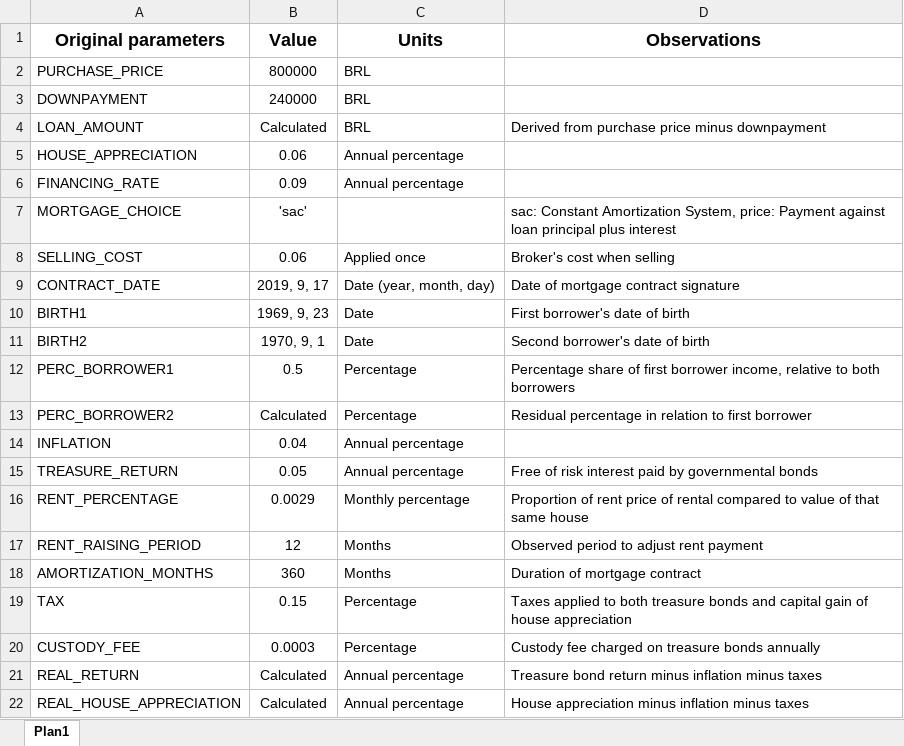
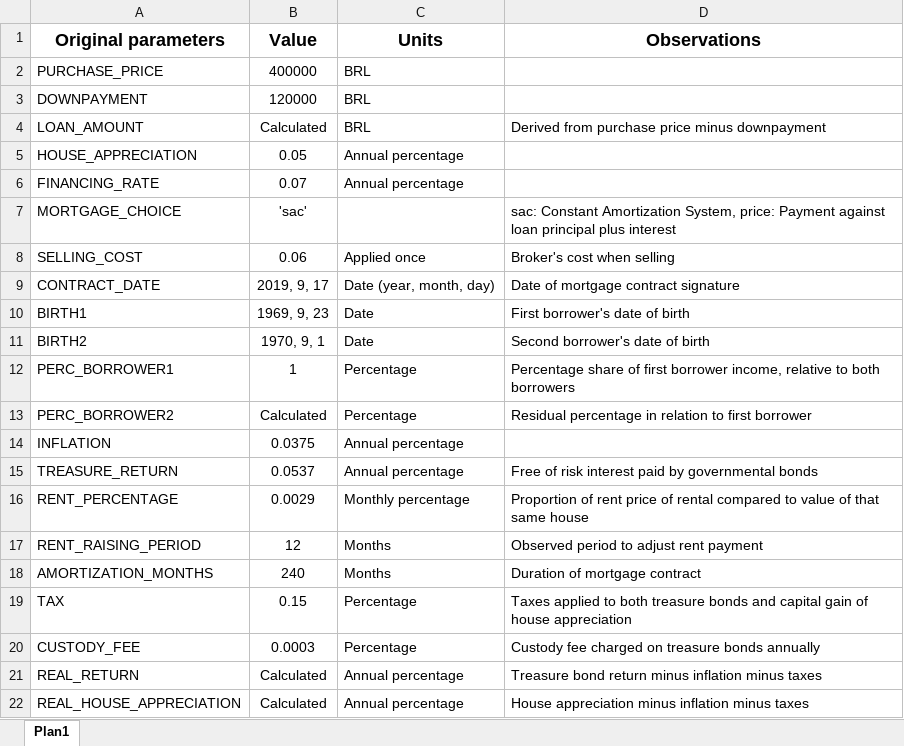
Before and after one commit to BAFurtado/RealEstateDecision, an Excel workbook: paper_figures_tables/default_parameters.xlsx, sheet Plan1, drawn as a sheet; values as stored, in another font and other column widths than the file's, no borders; the diff names each change by its address in the sheet, - before the commit and + after, or states it on an @@ line.

```diff
--- a/paper_figures_tables/default_parameters.xlsx (sheet Plan1)
+++ b/paper_figures_tables/default_parameters.xlsx (sheet Plan1)
-B2 (Value): 800000
+B2 (Value): 400000
-B3 (Value): 240000
+B3 (Value): 120000
-B5 (Value): 0.06
+B5 (Value): 0.05
-B6 (Value): 0.09
+B6 (Value): 0.07
-B12 (Value): 0.5
+B12 (Value): 1
-B14 (Value): 0.04
+B14 (Value): 0.0375
-B15 (Value): 0.05
+B15 (Value): 0.0537
-B18 (Value): 360
+B18 (Value): 240
```
Also changed, not shown: 7 other files.
